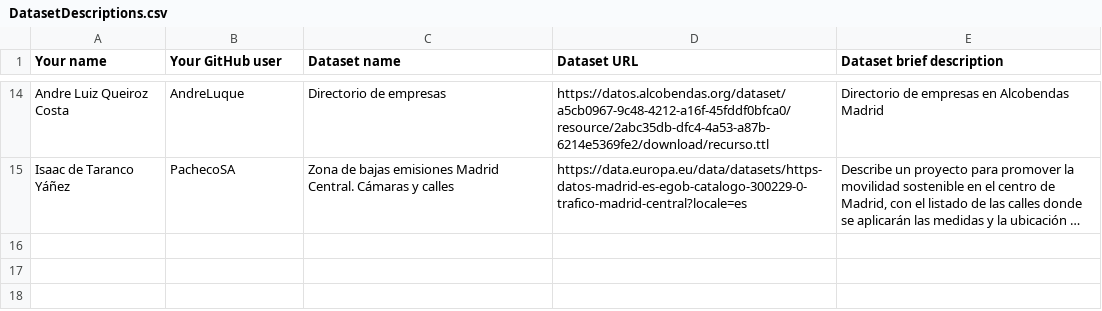
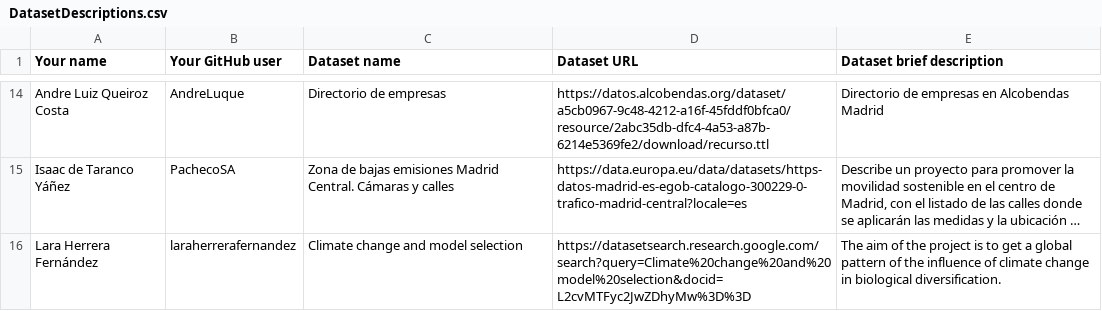
Before and after one commit to FacultadInformatica-LinkedData/Curso2021-2022-DataScience, a CSV file: Assignment1/DatasetDescriptions.csv, drawn as a sheet; only a part is shown, gaps mark what is left out; long unchanged cells end in …; the diff names each change by its address in the sheet, - before the commit and + after, or states it on an @@ line.

Commit message:
Update DatasetDescriptions.csv

```diff
--- a/Assignment1/DatasetDescriptions.csv
+++ b/Assignment1/DatasetDescriptions.csv
+row 16: Lara Herrera Fernández | laraherrerafernandez | Climate change and model selection | https://datasetsearch.research.google.com/search?query=Climate%20change%20and%20model%20selection&docid=L2cvMTFyc2JwZDhyMw%3D%3D | The aim of the project is to get a global pattern of the influence of climate change in biological diversification.
```
